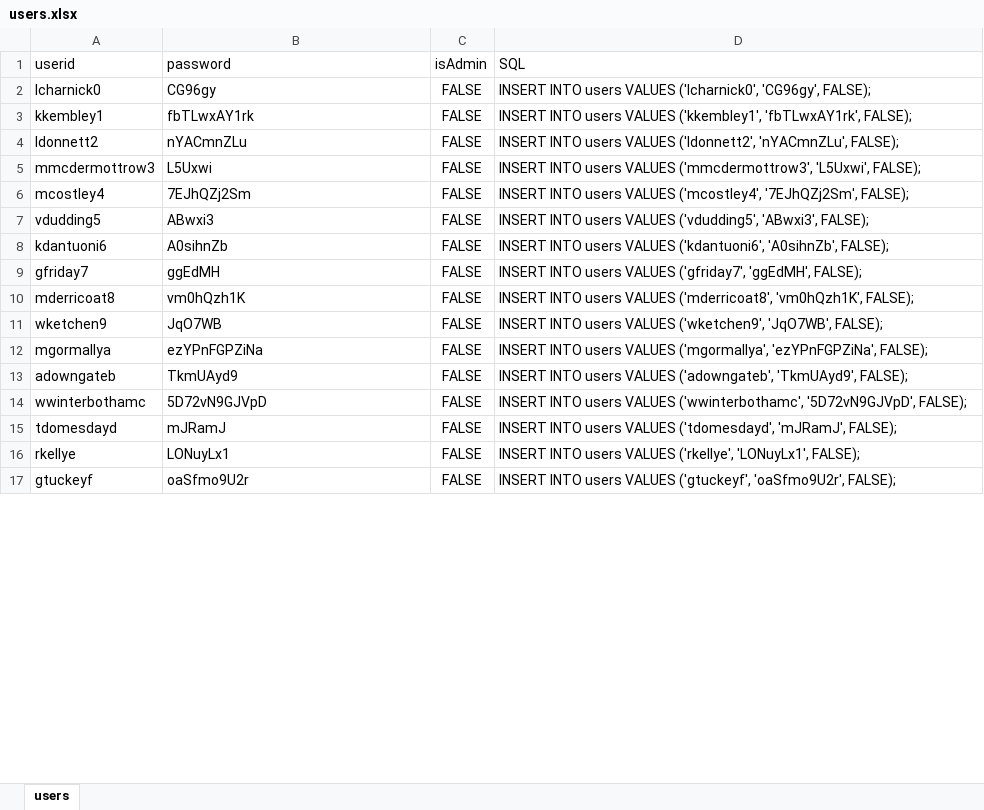
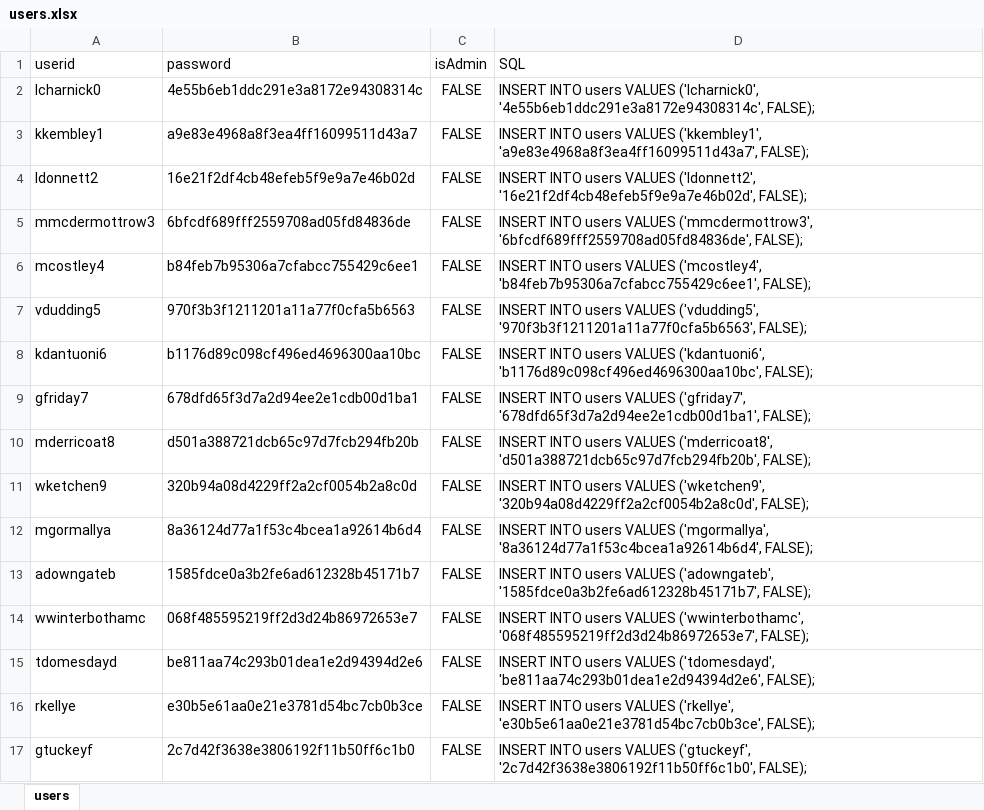
Before and after one commit to CS2102-Team30/TopicB_Crowdfunding, an Excel workbook: SQL/users.xlsx, sheet users, drawn as a sheet; only a part is shown; values as stored, in another font and other column widths than the file's, no borders; the diff covers the shown part only; the diff names each change by its address in the sheet, - before the commit and + after, or states it on an @@ line.

Commit message:
added md5 hashing for password. password in schema changed from 20 varchar to 32(md5's digest)

```diff
--- a/SQL/users.xlsx (sheet users)
+++ b/SQL/users.xlsx (sheet users)
-B2 (password): CG96gy
+B2 (password): 4e55b6eb1ddc291e3a8172e94308314c
-D2 (SQL): …VALUES ('lcharnick0', 'CG96gy', FALSE);
+D2 (SQL): …VALUES ('lcharnick0', '4e55b6eb1ddc291e3a8172e94308314c', FALSE);
-B3 (password): fbTLwxAY1rk
+B3 (password): a9e83e4968a8f3ea4ff16099511d43a7
-D3 (SQL): …VALUES ('kkembley1', 'fbTLwxAY1rk', FALSE);
+D3 (SQL): …VALUES ('kkembley1', 'a9e83e4968a8f3ea4ff16099511d43a7', FALSE);
-B4 (password): nYACmnZLu
+B4 (password): 16e21f2df4cb48efeb5f9e9a7e46b02d
-D4 (SQL): …VALUES ('ldonnett2', 'nYACmnZLu', FALSE);
+D4 (SQL): …VALUES ('ldonnett2', '16e21f2df4cb48efeb5f9e9a7e46b02d', FALSE);
-B5 (password): L5Uxwi
+B5 (password): 6bfcdf689fff2559708ad05fd84836de
-D5 (SQL): …VALUES ('mmcdermottrow3', 'L5Uxwi', FALSE);
+D5 (SQL): …VALUES ('mmcdermottrow3', '6bfcdf689fff2559708ad05fd84836de', FALSE);
-B6 (password): 7EJhQZj2Sm
+B6 (password): b84feb7b95306a7cfabcc755429c6ee1
-D6 (SQL): …VALUES ('mcostley4', '7EJhQZj2Sm', FALSE);
+D6 (SQL): …VALUES ('mcostley4', 'b84feb7b95306a7cfabcc755429c6ee1', FALSE);
-B7 (password): ABwxi3
+B7 (password): 970f3b3f1211201a11a77f0cfa5b6563
-D7 (SQL): …VALUES ('vdudding5', 'ABwxi3', FALSE);
+D7 (SQL): …VALUES ('vdudding5', '970f3b3f1211201a11a77f0cfa5b6563', FALSE);
-B8 (password): A0sihnZb
+B8 (password): b1176d89c098cf496ed4696300aa10bc
-D8 (SQL): …VALUES ('kdantuoni6', 'A0sihnZb', FALSE);
+D8 (SQL): …VALUES ('kdantuoni6', 'b1176d89c098cf496ed4696300aa10bc', FALSE);
-B9 (password): ggEdMH
+B9 (password): 678dfd65f3d7a2d94ee2e1cdb00d1ba1
-D9 (SQL): …VALUES ('gfriday7', 'ggEdMH', FALSE);
+D9 (SQL): …VALUES ('gfriday7', '678dfd65f3d7a2d94ee2e1cdb00d1ba1', FALSE);
-B10 (password): vm0hQzh1K
+B10 (password): d501a388721dcb65c97d7fcb294fb20b
-D10 (SQL): …VALUES ('mderricoat8', 'vm0hQzh1K', FALSE);
+D10 (SQL): …VALUES ('mderricoat8', 'd501a388721dcb65c97d7fcb294fb20b', FALSE);
-B11 (password): JqO7WB
+B11 (password): 320b94a08d4229ff2a2cf0054b2a8c0d
-D11 (SQL): …VALUES ('wketchen9', 'JqO7WB', FALSE);
+D11 (SQL): …VALUES ('wketchen9', '320b94a08d4229ff2a2cf0054b2a8c0d', FALSE);
-B12 (password): ezYPnFGPZiNa
+B12 (password): 8a36124d77a1f53c4bcea1a92614b6d4
-D12 (SQL): …VALUES ('mgormallya', 'ezYPnFGPZiNa', FALSE);
+D12 (SQL): …VALUES ('mgormallya', '8a36124d77a1f53c4bcea1a92614b6d4', FALSE);
-B13 (password): TkmUAyd9
+B13 (password): 1585fdce0a3b2fe6ad612328b45171b7
-D13 (SQL): …VALUES ('adowngateb', 'TkmUAyd9', FALSE);
+D13 (SQL): …VALUES ('adowngateb', '1585fdce0a3b2fe6ad612328b45171b7', FALSE);
-B14 (password): 5D72vN9GJVpD
+B14 (password): 068f485595219ff2d3d24b86972653e7
-D14 (SQL): …VALUES ('wwinterbothamc', '5D72vN9GJVpD', FALSE);
+D14 (SQL): …VALUES ('wwinterbothamc', '068f485595219ff2d3d24b86972653e7', FALSE);
-B15 (password): mJRamJ
+B15 (password): be811aa74c293b01dea1e2d94394d2e6
-D15 (SQL): …VALUES ('tdomesdayd', 'mJRamJ', FALSE);
+D15 (SQL): …VALUES ('tdomesdayd', 'be811aa74c293b01dea1e2d94394d2e6', FALSE);
-B16 (password): LONuyLx1
+B16 (password): e30b5e61aa0e21e3781d54bc7cb0b3ce
-D16 (SQL): …VALUES ('rkellye', 'LONuyLx1', FALSE);
+D16 (SQL): …VALUES ('rkellye', 'e30b5e61aa0e21e3781d54bc7cb0b3ce', FALSE);
-B17 (password): oaSfmo9U2r
+B17 (password): 2c7d42f3638e3806192f11b50ff6c1b0
-D17 (SQL): …VALUES ('gtuckeyf', 'oaSfmo9U2r', FALSE);
+D17 (SQL): …VALUES ('gtuckeyf', '2c7d42f3638e3806192f11b50ff6c1b0', FALSE);
```
Also changed, not shown: 1438 edited cells elsewhere in this sheet, 5 other files.
